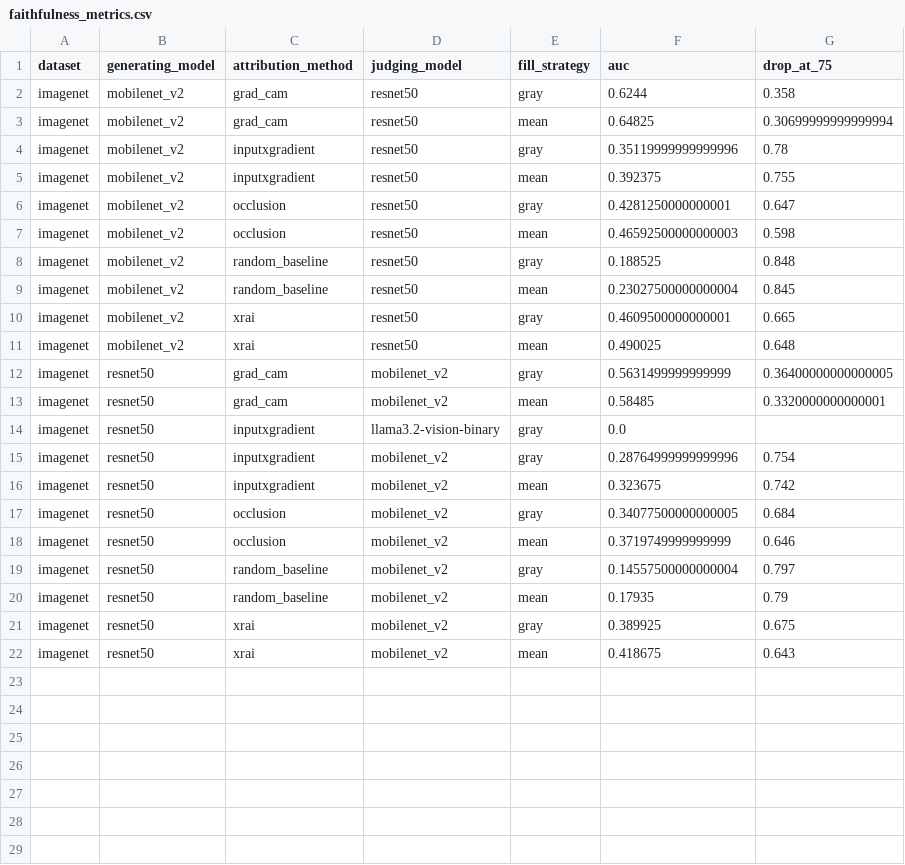
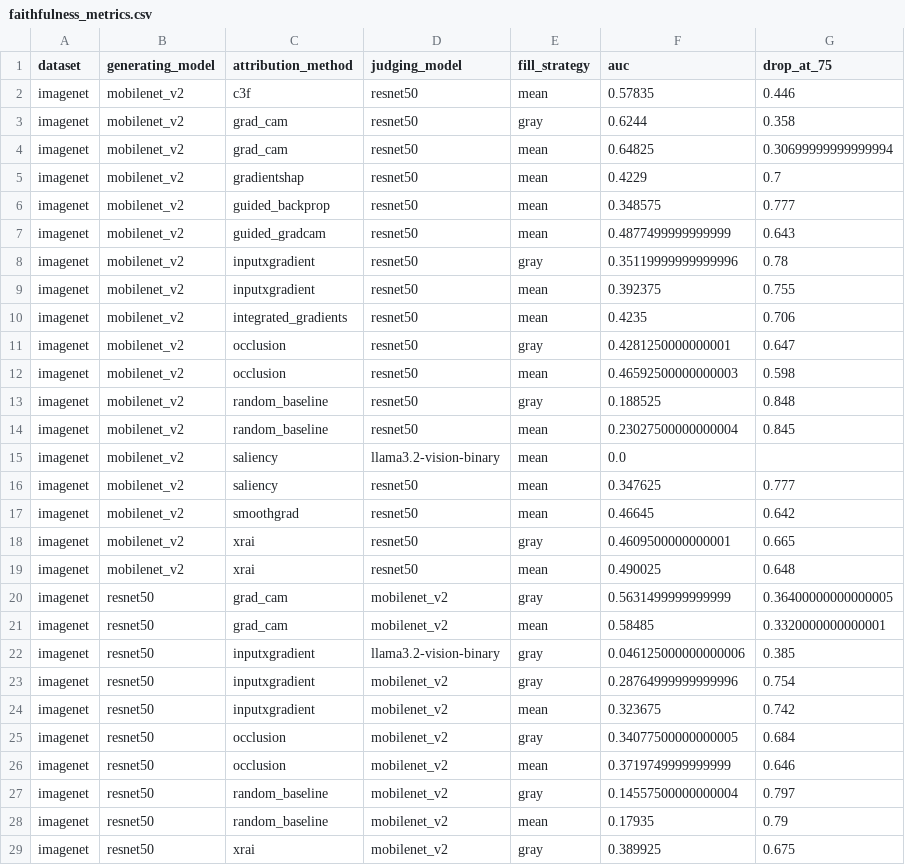
Before and after one commit to project-final-XAI/P-metric, a CSV file: results/analysis/faithfulness_metrics.csv, drawn as a sheet; only a part is shown; the shorter side is filled out with more unchanged rows.

```diff
--- a/results/analysis/faithfulness_metrics.csv
+++ b/results/analysis/faithfulness_metrics.csv
@@ -1,6 +1,11 @@
 dataset,generating_model,attribution_method,judging_model,fill_strategy,auc,drop_at_75
+imagenet,mobilenet_v2,c3f,resnet50,mean,0.57835,0.446
 imagenet,mobilenet_v2,grad_cam,resnet50,gray,0.6244,0.358
 imagenet,mobilenet_v2,grad_cam,resnet50,mean,0.64825,0.30699999999999994
+imagenet,mobilenet_v2,gradientshap,resnet50,mean,0.4229,0.7
+imagenet,mobilenet_v2,guided_backprop,resnet50,mean,0.348575,0.777
+imagenet,mobilenet_v2,guided_gradcam,resnet50,mean,0.4877499999999999,0.643
 imagenet,mobilenet_v2,inputxgradient,resnet50,gray,0.35119999999999996,0.78
 imagenet,mobilenet_v2,inputxgradient,resnet50,mean,0.392375,0.755
+imagenet,mobilenet_v2,integrated_gradients,resnet50,mean,0.4235,0.706
 imagenet,mobilenet_v2,occlusion,resnet50,gray,0.4281250000000001,0.647
@@ -9,2 +14,5 @@ imagenet,mobilenet_v2,random_baseline,resnet50,gray,0.188525,0.848
 imagenet,mobilenet_v2,random_baseline,resnet50,mean,0.23027500000000004,0.845
+imagenet,mobilenet_v2,saliency,llama3.2-vision-binary,mean,0.0,
+imagenet,mobilenet_v2,saliency,resnet50,mean,0.347625,0.777
+imagenet,mobilenet_v2,smoothgrad,resnet50,mean,0.46645,0.642
 imagenet,mobilenet_v2,xrai,resnet50,gray,0.4609500000000001,0.665
@@ -13,3 +21,3 @@ imagenet,resnet50,grad_cam,mobilenet_v2,gray,0.5631499999999999,0.36400000000000
 imagenet,resnet50,grad_cam,mobilenet_v2,mean,0.58485,0.3320000000000001
-imagenet,resnet50,inputxgradient,llama3.2-vision-binary,gray,0.0,
+imagenet,resnet50,inputxgradient,llama3.2-vision-binary,gray,0.046125000000000006,0.385
 imagenet,resnet50,inputxgradient,mobilenet_v2,gray,0.28764999999999996,0.754
```
Also changed, not shown: 23 other files.
